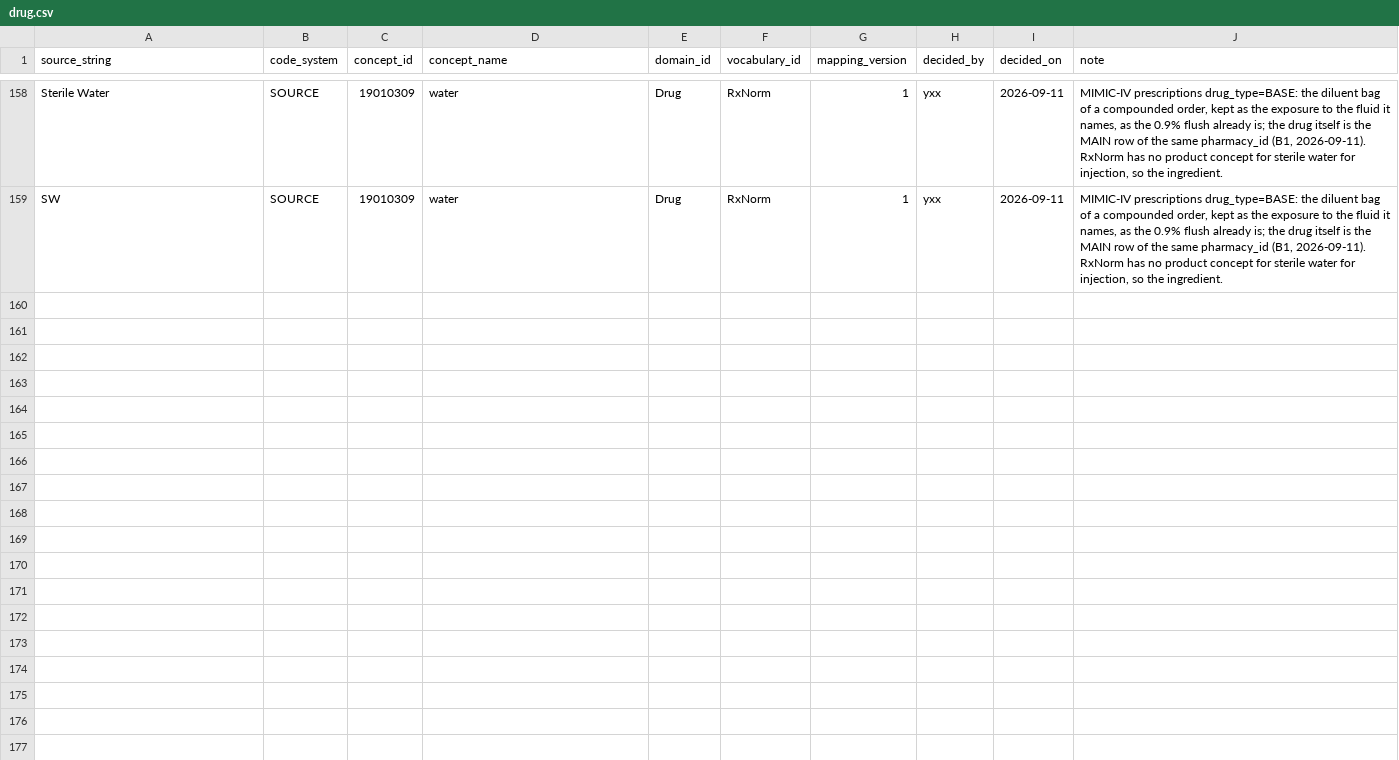
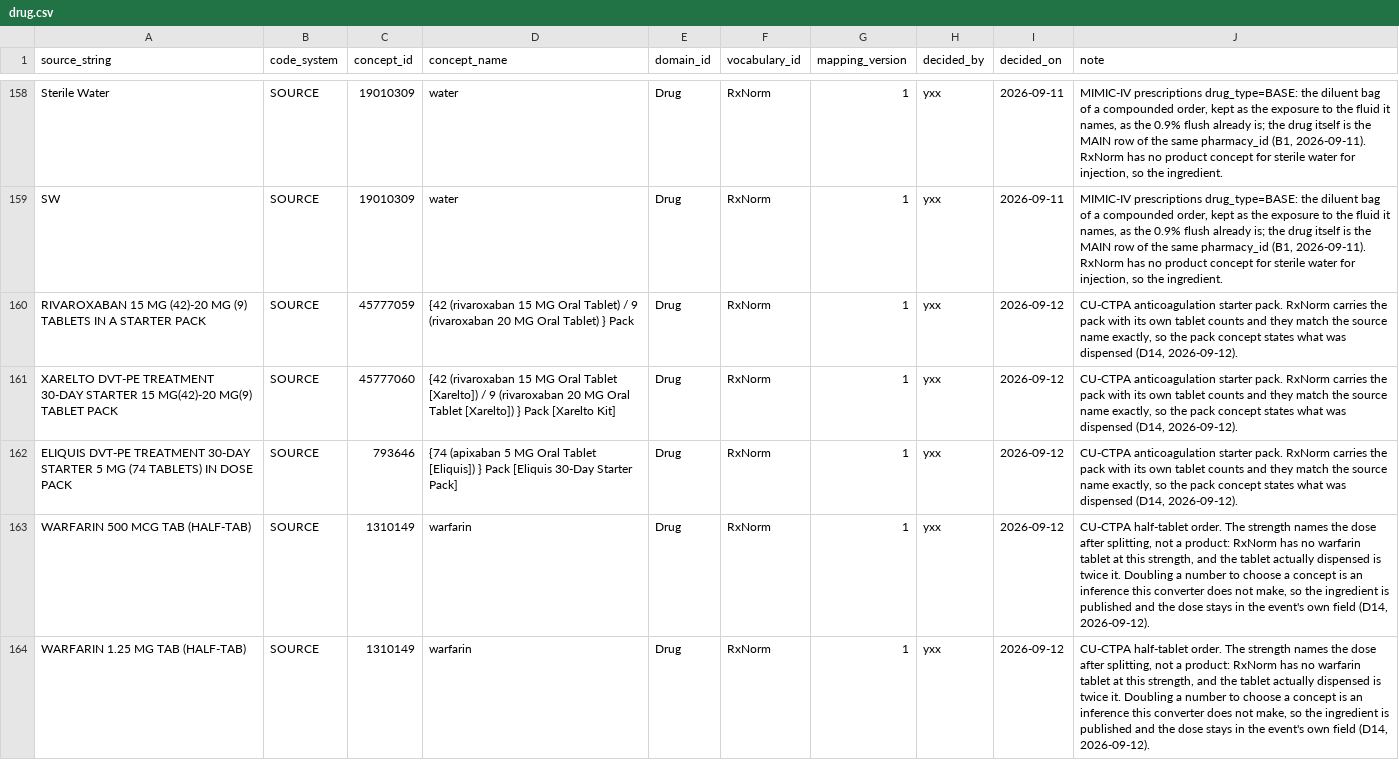
Before and after one commit to Yangxinyee/ehr2trace, a CSV file: mappings/drug.csv, drawn as a sheet; only a part is shown, gaps mark what is left out; the diff covers the shown part only; the diff names each change by its address in the sheet, - before the commit and + after, or states it on an @@ line.

Commit message:
Read CU-CTPA's delegated doses as the drug, map its starter packs, and record its clock
Three anticoagulation starter packs map to the RxNorm Pack concepts whose own tablet
counts match the source names exactly: 42 plus 9 rivaroxaban tablets, and 74 apixaban
tablets. A warfarin order handed to the pharmacist ('PHARMACY TO DOSE', 'PER PHARMACY',
'PER PHYSICIAN') names warfarin, so those phrases join the site markers MHS and CHCO and
the route word PO as noise, and the ingredient reading publishes the drug; the dose was
never in the name. Split-tablet names map by hand to their ingredient, because the
strength names the dose after splitting rather than a product, and HALF-TAB stays out of
the noise list so a half of a 1 mg tablet cannot match the 0.5 mg product.

CU-CTPA drug coverage rises from 97.95% to 99.07%; validation is unchanged at 36/4/0.

The UTC suffix on CTA_timestamp is recorded as a label rather than a conversion: paired
with the same patients' vital signs the scan sits at a median of -32 minutes, with no
mode at the -6 or -7 hours a mountain-time conversion would produce. America/Denver was
already declared; the YAML now says why, as the study team's reading put to the owner.

```diff
--- a/mappings/drug.csv
+++ b/mappings/drug.csv
+row 160: RIVAROXABAN 15 MG (42)-20 MG (9) TABLETS IN A STARTER PACK | SOURCE | 45777059 | {42 (rivaroxaban 15 MG Oral Tablet) / 9 (rivaroxaban 20 MG Oral Tablet) } Pack | Drug | RxNorm | 1 | yxx | 2026-09-12 | CU-CTPA anticoagulation starter pack. RxNorm carries the pack with its own tablet counts and they match the source name exactly, so the pack concept states what was dispensed (D14, 2026-09-12).
+row 161: XARELTO DVT-PE TREATMENT 30-DAY STARTER 15 MG(42)-20 MG(9) TABLET PACK | SOURCE | 45777060 | {42 (rivaroxaban 15 MG Oral Tablet [Xarelto]) / 9 (rivaroxaban 20 MG Oral Tablet [Xarelto]) } Pack [Xarelto Kit] | Drug | RxNorm | 1 | yxx | 2026-09-12 | CU-CTPA anticoagulation starter pack. RxNorm carries the pack with its own tablet counts and they match the source name exactly, so the pack concept states what was dispensed (D14, 2026-09-12).
+row 162: ELIQUIS DVT-PE TREATMENT 30-DAY STARTER 5 MG (74 TABLETS) IN DOSE PACK | SOURCE | 793646 | {74 (apixaban 5 MG Oral Tablet [Eliquis]) } Pack [Eliquis 30-Day Starter Pack] | Drug | RxNorm | 1 | yxx | 2026-09-12 | CU-CTPA anticoagulation starter pack. RxNorm carries the pack with its own tablet counts and they match the source name exactly, so the pack concept states what was dispensed (D14, 2026-09-12).
+row 163: WARFARIN 500 MCG TAB (HALF-TAB) | SOURCE | 1310149 | warfarin | Drug | RxNorm | 1 | yxx | 2026-09-12 | CU-CTPA half-tablet order. The strength names the dose after splitting, not a product: RxNorm has no warfarin tablet at this strength, and the tablet actually dispensed is twice it. Doubling a number to choose a concept is an inference this converter does not make, so the ingredient is published and the dose stays in the event's own field (D14, 2026-09-12).
+row 164: WARFARIN 1.25 MG TAB (HALF-TAB) | SOURCE | 1310149 | warfarin | Drug | RxNorm | 1 | yxx | 2026-09-12 | CU-CTPA half-tablet order. The strength names the dose after splitting, not a product: RxNorm has no warfarin tablet at this strength, and the tablet actually dispensed is twice it. Doubling a number to choose a concept is an inference this converter does not make, so the ingredient is published and the dose stays in the event's own field (D14, 2026-09-12).
```
Also changed, not shown: 4 added rows elsewhere in this file, 2 other files.
